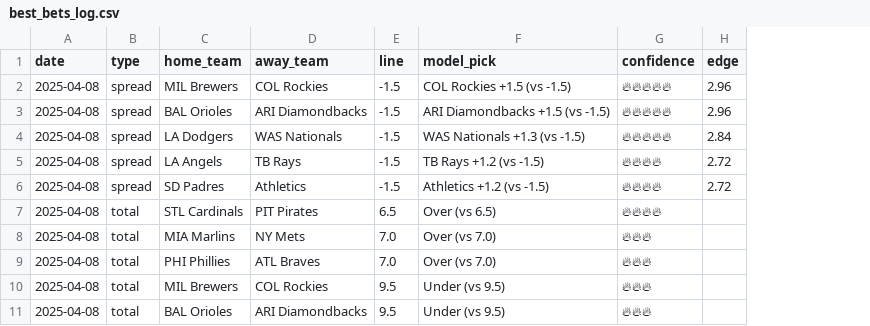
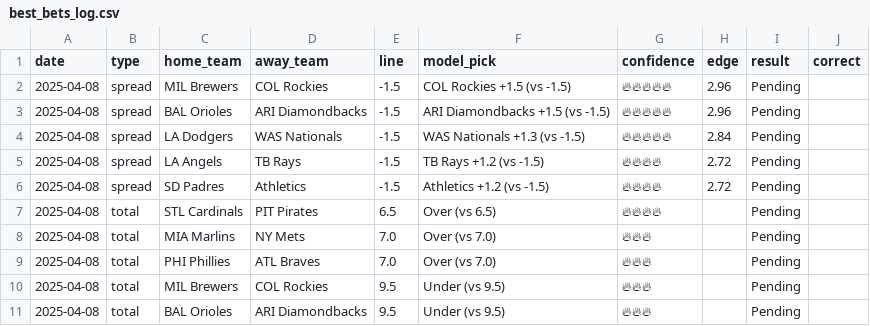
Before and after one commit to radgator13/mlb-model-predictions, a CSV file: best_bets_log.csv, drawn as a sheet; the diff names each change by its address in the sheet, - before the commit and + after, or states it on an @@ line.

Commit message:
🔁 Daily model update: mlb_predictions_20250408.csv

```diff
--- a/best_bets_log.csv
+++ b/best_bets_log.csv
+column I (result), rows 2-11: all Pending
+column J (correct), empty
```
Also changed, not shown: 2 other files.
